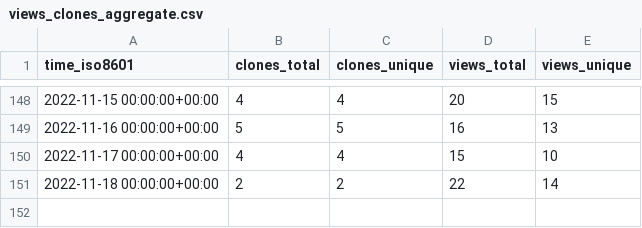
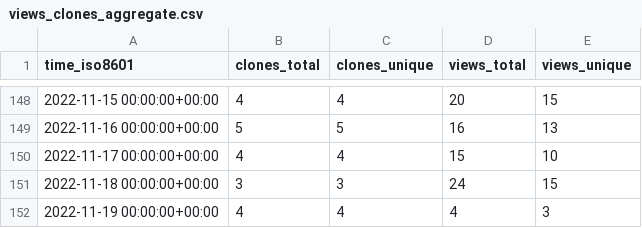
Before and after one commit to awslabs/aws-cloudsaga, a CSV file: awslabs/aws-cloudsaga/ghrs-data/views_clones_aggregate.csv, drawn as a sheet; only a part is shown, gaps mark what is left out.

```diff
--- a/awslabs/aws-cloudsaga/ghrs-data/views_clones_aggregate.csv
+++ b/awslabs/aws-cloudsaga/ghrs-data/views_clones_aggregate.csv
@@ -150,2 +150,3 @@ time_iso8601,clones_total,clones_unique,views_total,views_unique
 2022-11-17 00:00:00+00:00,4,4,15,10
-2022-11-18 00:00:00+00:00,2,2,22,14
+2022-11-18 00:00:00+00:00,3,3,24,15
+2022-11-19 00:00:00+00:00,4,4,4,3
```
Also changed, not shown: 1 other file.
